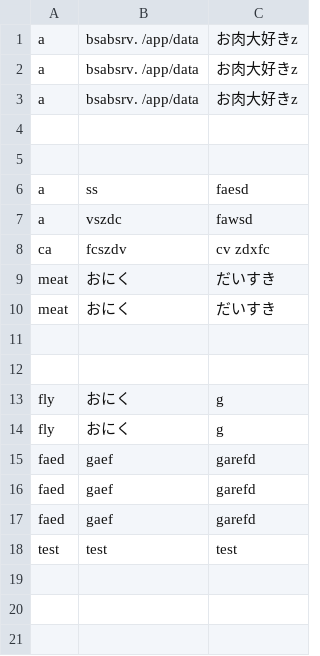
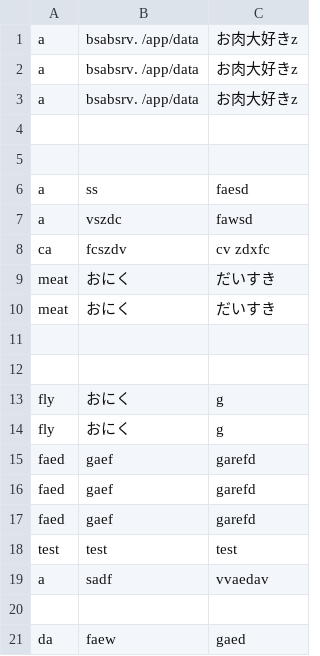
Before and after one commit to Ahiram/languagetest, a CSV file: work/data/data.csv, drawn as a sheet.

```diff
--- a/work/data/data.csv
+++ b/work/data/data.csv
@@ -18 +18,4 @@ faed|gaef|garefd
 test|test|test
+a|sadf|vvaedav
+||
+da|faew|gaed
```
Also changed, not shown: 7 other files.
